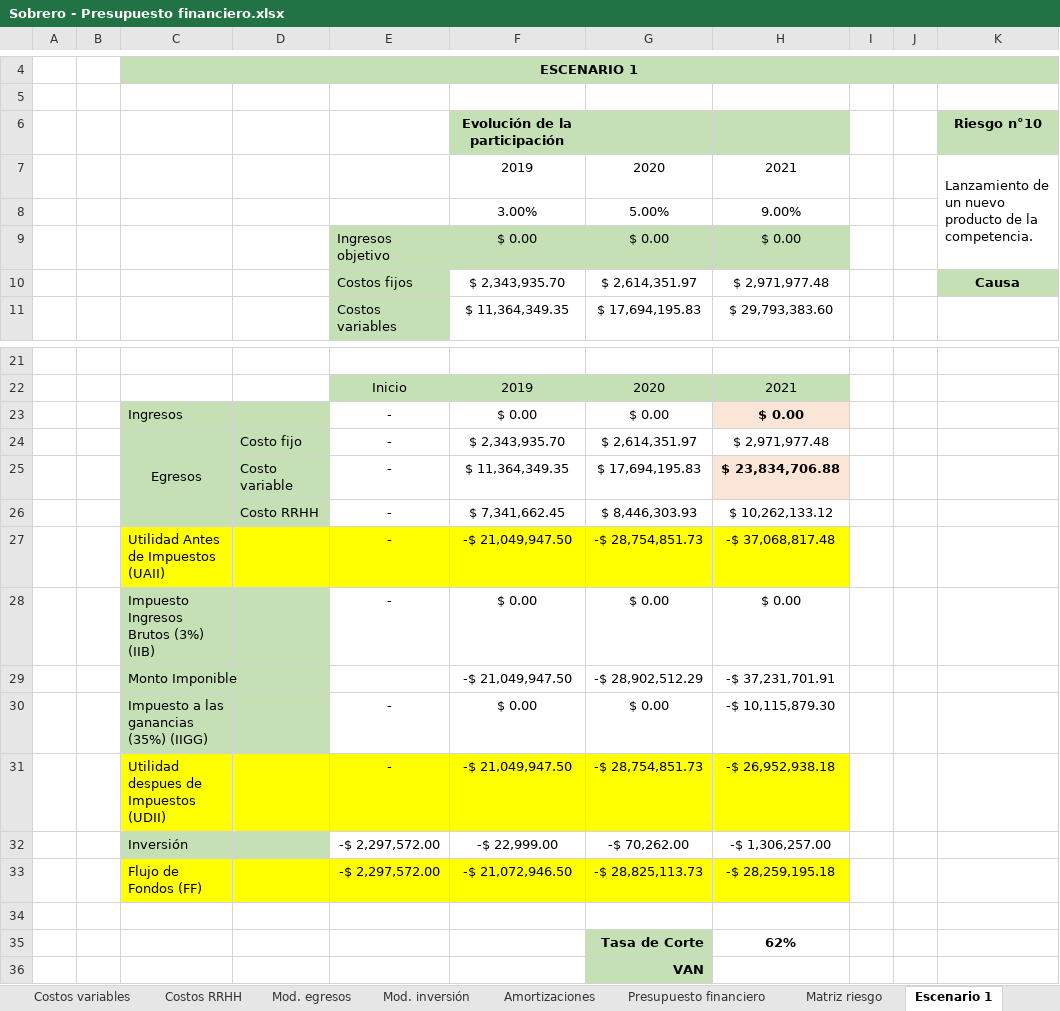
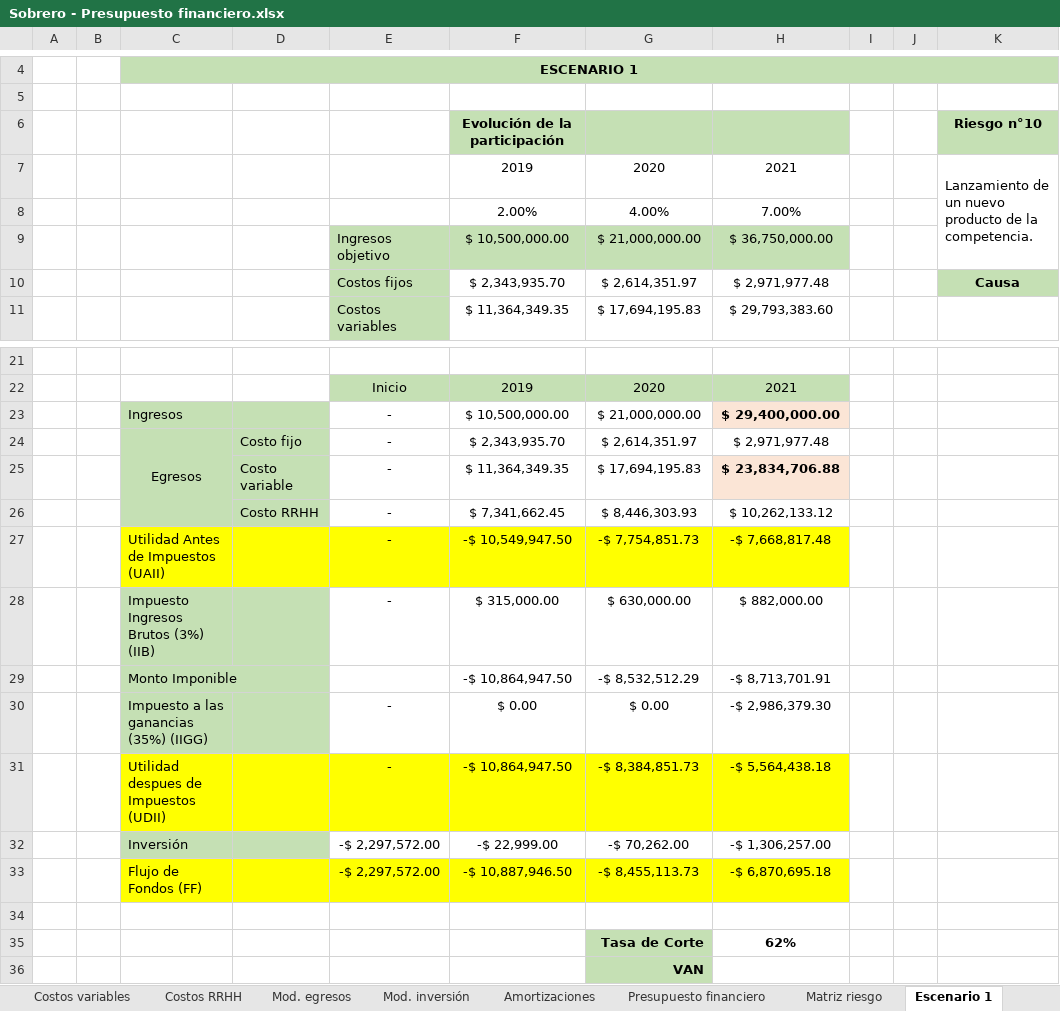
Before and after one commit to MartinSob/tfi-my-news, an Excel workbook: Sobrero - Presupuesto financiero.xlsx, sheet Escenario 1, drawn as a sheet; only a part is shown, gaps mark what is left out; values as stored, in another font and other column widths than the file's, no borders; charts and pictures not drawn; removed rows and columns are numbered as before the commit, all else as after; the diff names each change by its address in the sheet, - before the commit and + after, or states it on an @@ line.

```diff
--- a/Sobrero - Presupuesto financiero.xlsx (sheet Escenario 1)
+++ b/Sobrero - Presupuesto financiero.xlsx (sheet Escenario 1)
-row 8:  |  |  |  |  | 3.00% | 5.00% | 9.00%
-row 9:  |  |  |  | Ingresos objetivo | $ 0.00 | $ 0.00 | $ 0.00
+row 8:  |  |  |  |  | 2.00% | 4.00% | 7.00%
+row 9:  |  |  |  | Ingresos objetivo | $ 10,500,000.00 | $ 21,000,000.00 | $ 36,750,000.00
-row 23:  |  | Ingresos |  | - | $ 0.00 | $ 0.00 | $ 0.00
+row 23:  |  | Ingresos |  | - | $ 10,500,000.00 | $ 21,000,000.00 | $ 29,400,000.00
-row 27:  |  | Utilidad Antes de Impuestos (UAII) |  | - | -$ 21,049,947.50 | -$ 28,754,851.73 | -$ 37,068,817.48
-row 28:  |  | Impuesto Ingresos Brutos (3%) (IIB) |  | - | $ 0.00 | $ 0.00 | $ 0.00
-row 29:  |  | Monto Imponible |  |  | -$ 21,049,947.50 | -$ 28,902,512.29 | -$ 37,231,701.91
+row 27:  |  | Utilidad Antes de Impuestos (UAII) |  | - | -$ 10,549,947.50 | -$ 7,754,851.73 | -$ 7,668,817.48
+row 28:  |  | Impuesto Ingresos Brutos (3%) (IIB) |  | - | $ 315,000.00 | $ 630,000.00 | $ 882,000.00
+row 29:  |  | Monto Imponible |  |  | -$ 10,864,947.50 | -$ 8,532,512.29 | -$ 8,713,701.91
-H30: -$ 10,115,879.30
+H30: -$ 2,986,379.30
-row 31:  |  | Utilidad despues de Impuestos (UDII) |  | - | -$ 21,049,947.50 | -$ 28,754,851.73 | -$ 26,952,938.18
+row 31:  |  | Utilidad despues de Impuestos (UDII) |  | - | -$ 10,864,947.50 | -$ 8,384,851.73 | -$ 5,564,438.18
-row 33:  |  | Flujo de Fondos (FF) |  | -$ 2,297,572.00 | -$ 21,072,946.50 | -$ 28,825,113.73 | -$ 28,259,195.18
+row 33:  |  | Flujo de Fondos (FF) |  | -$ 2,297,572.00 | -$ 10,887,946.50 | -$ 8,455,113.73 | -$ 6,870,695.18
```
Also changed, not shown: sheet Proy. ventas, sheet Mod. ingresos, sheet Hipótesis, sheet Escenario 3, sheet Escenario 2, sheet Plan de contingencia, 7 more sheets, charts or pictures, 2 other files.
